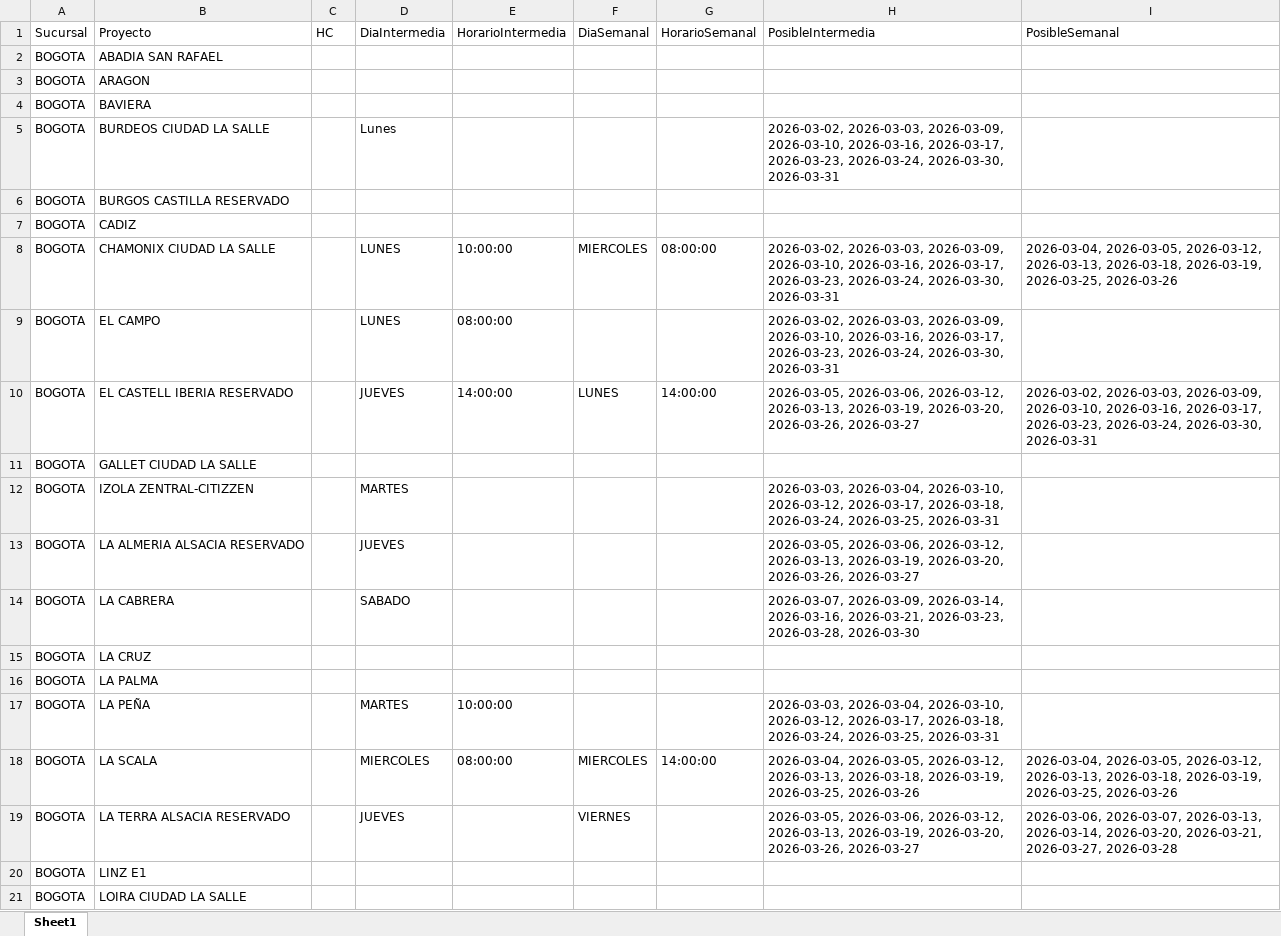
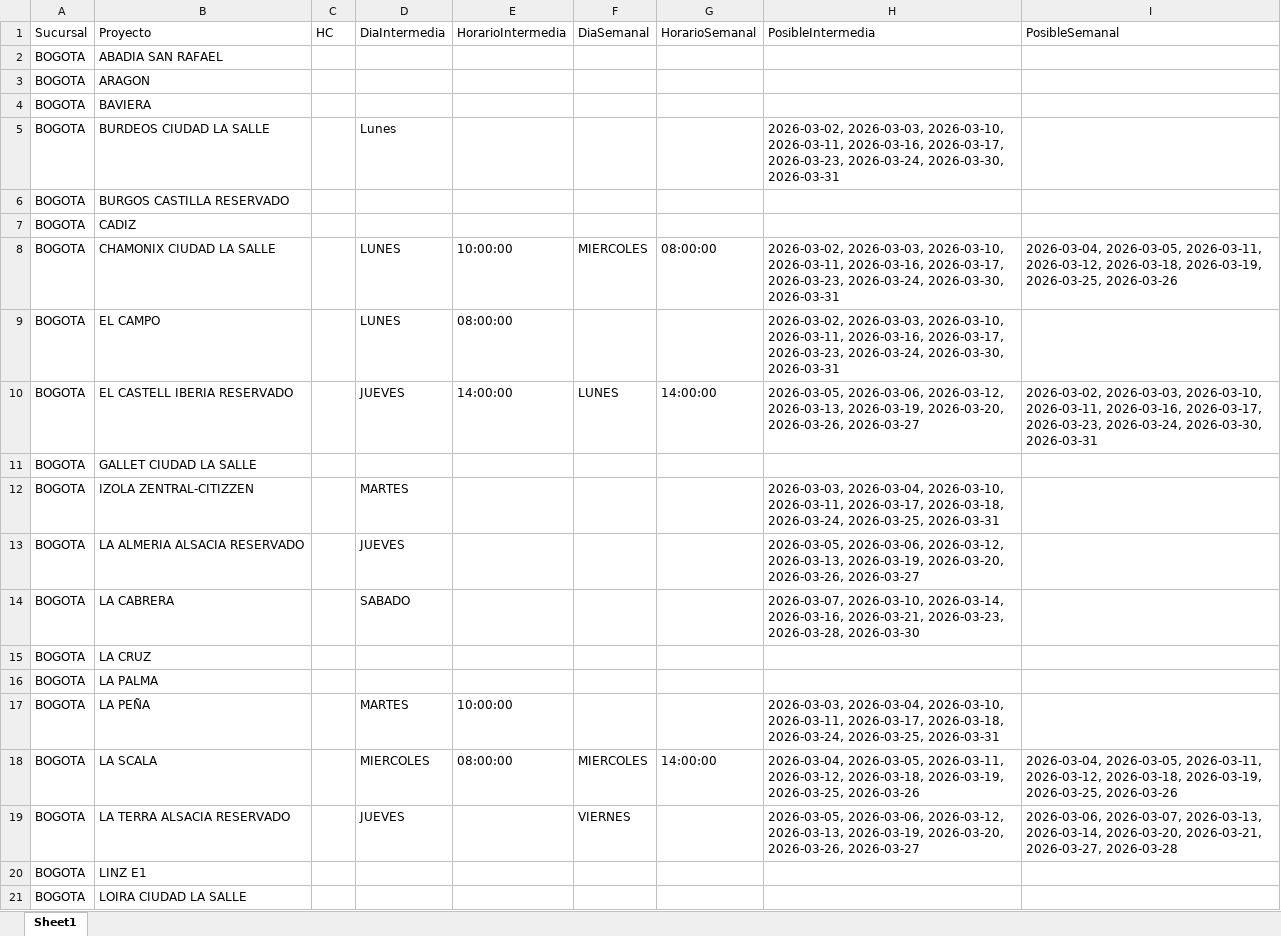
Before and after one commit to proyectosleanmarval-dev/SeguimientoMadurezCumplimientoActas, an Excel workbook: output/calendario_teorico.xlsx, sheet Sheet1, drawn as a sheet; only a part is shown; values as stored, in another font and other column widths than the file's, no borders; the diff covers the shown part only; the diff names each change by its address in the sheet, - before the commit and + after, or states it on an @@ line.

```diff
--- a/output/calendario_teorico.xlsx (sheet Sheet1)
+++ b/output/calendario_teorico.xlsx (sheet Sheet1)
-H5 (PosibleIntermedia): 2026-03-02, 2026-03-03, 2026-03-09, 2026-03-10, 2026-03-16, 2026-03-17,…
+H5 (PosibleIntermedia): 2026-03-02, 2026-03-03, 2026-03-10, 2026-03-11, 2026-03-16, 2026-03-17,…
-H8:H9 (PosibleIntermedia): 2026-03-02, 2026-03-03, 2026-03-09, 2026-03-10, 2026-03-16, 2026-03-17,…
+H8:H9 (PosibleIntermedia): 2026-03-02, 2026-03-03, 2026-03-10, 2026-03-11, 2026-03-16, 2026-03-17,…
-I8 (PosibleSemanal): 2026-03-04, 2026-03-05, 2026-03-12, 2026-03-13, 2026-03-18, 2026-03-19,…
+I8 (PosibleSemanal): 2026-03-04, 2026-03-05, 2026-03-11, 2026-03-12, 2026-03-18, 2026-03-19,…
-I10 (PosibleSemanal): 2026-03-02, 2026-03-03, 2026-03-09, 2026-03-10, 2026-03-16, 2026-03-17,…
+I10 (PosibleSemanal): 2026-03-02, 2026-03-03, 2026-03-10, 2026-03-11, 2026-03-16, 2026-03-17,…
-H12 (PosibleIntermedia): …2026-03-04, 2026-03-10, 2026-03-12, 2026-03-17, 2026-03-18,…
+H12 (PosibleIntermedia): …2026-03-04, 2026-03-10, 2026-03-11, 2026-03-17, 2026-03-18,…
-H14 (PosibleIntermedia): 2026-03-07, 2026-03-09, 2026-03-14, 2026-03-16,…
+H14 (PosibleIntermedia): 2026-03-07, 2026-03-10, 2026-03-14, 2026-03-16,…
-H17 (PosibleIntermedia): …2026-03-04, 2026-03-10, 2026-03-12, 2026-03-17, 2026-03-18,…
+H17 (PosibleIntermedia): …2026-03-04, 2026-03-10, 2026-03-11, 2026-03-17, 2026-03-18,…
-H18 (PosibleIntermedia): 2026-03-04, 2026-03-05, 2026-03-12, 2026-03-13, 2026-03-18, 2026-03-19,…
+H18 (PosibleIntermedia): 2026-03-04, 2026-03-05, 2026-03-11, 2026-03-12, 2026-03-18, 2026-03-19,…
-I18 (PosibleSemanal): 2026-03-04, 2026-03-05, 2026-03-12, 2026-03-13, 2026-03-18, 2026-03-19,…
+I18 (PosibleSemanal): 2026-03-04, 2026-03-05, 2026-03-11, 2026-03-12, 2026-03-18, 2026-03-19,…
```
Also changed, not shown: 11 edited cells elsewhere in this sheet, output/calendario_comparado.xlsx, output/calendario_real.xlsx.
